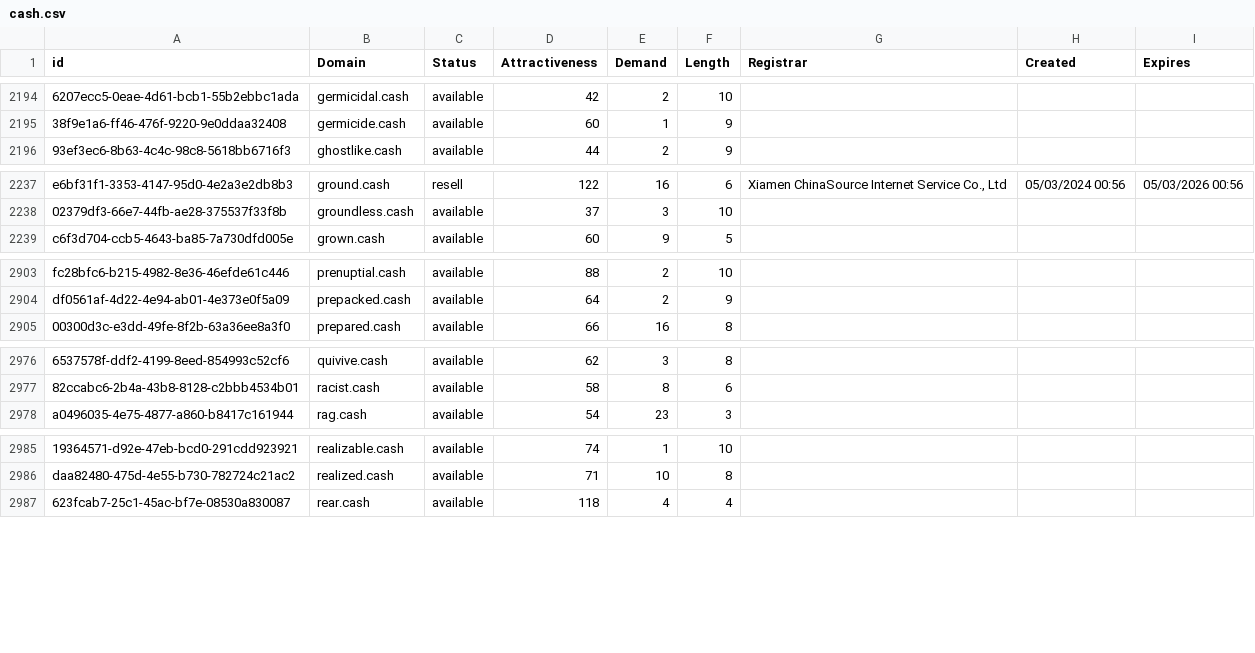
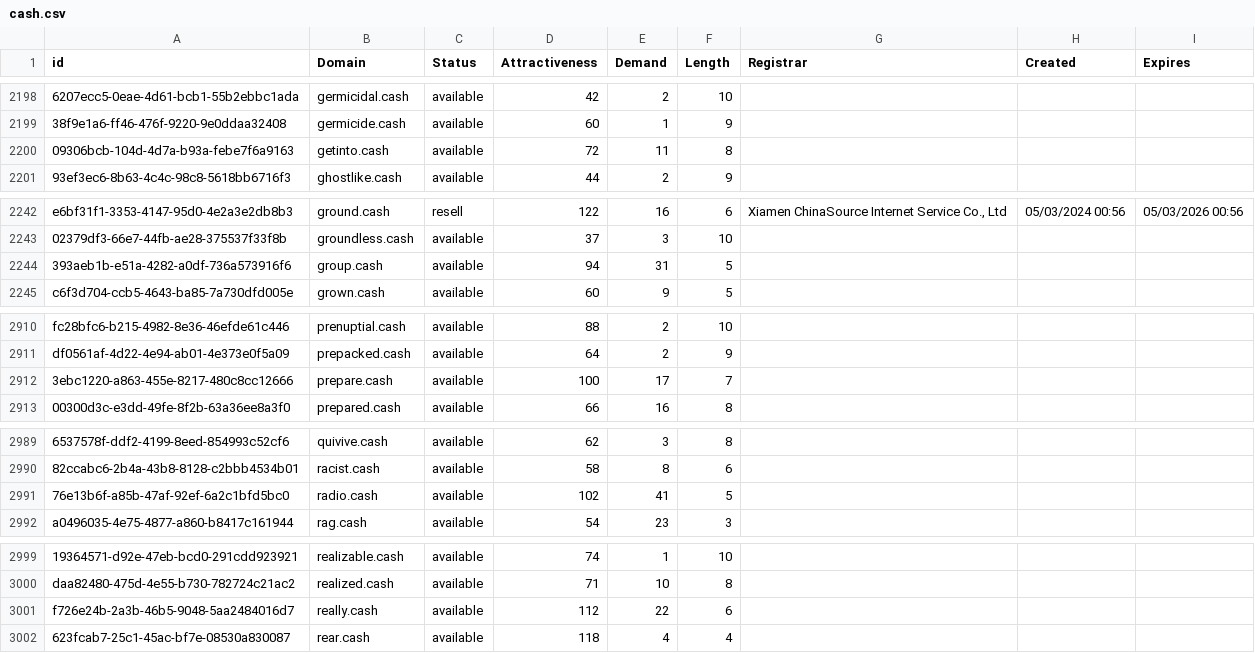
Before and after one commit to UniqueDomains/cash-oneword-domains, a CSV file: cash.csv, drawn as a sheet; only a part is shown, gaps mark what is left out; the diff covers the shown part only; the diff names each change by its address in the sheet, - before the commit and + after, or states it on an @@ line.

```diff
--- a/cash.csv
+++ b/cash.csv
+row 2200: 09306bcb-104d-4d7a-b93a-febe7f6a9163 | getinto.cash | available | 72 | 11 | 8
+row 2244: 393aeb1b-e51a-4282-a0df-736a573916f6 | group.cash | available | 94 | 31 | 5
+row 2912: 3ebc1220-a863-455e-8217-480c8cc12666 | prepare.cash | available | 100 | 17 | 7
+row 2991: 76e13b6f-a85b-47af-92ef-6a2c1bfd5bc0 | radio.cash | available | 102 | 41 | 5
+row 3001: f726e24b-2a3b-46b5-9048-5aa2484016d7 | really.cash | available | 112 | 22 | 6
```
Also changed, not shown: 18 added rows elsewhere in this file, 2 other files.
